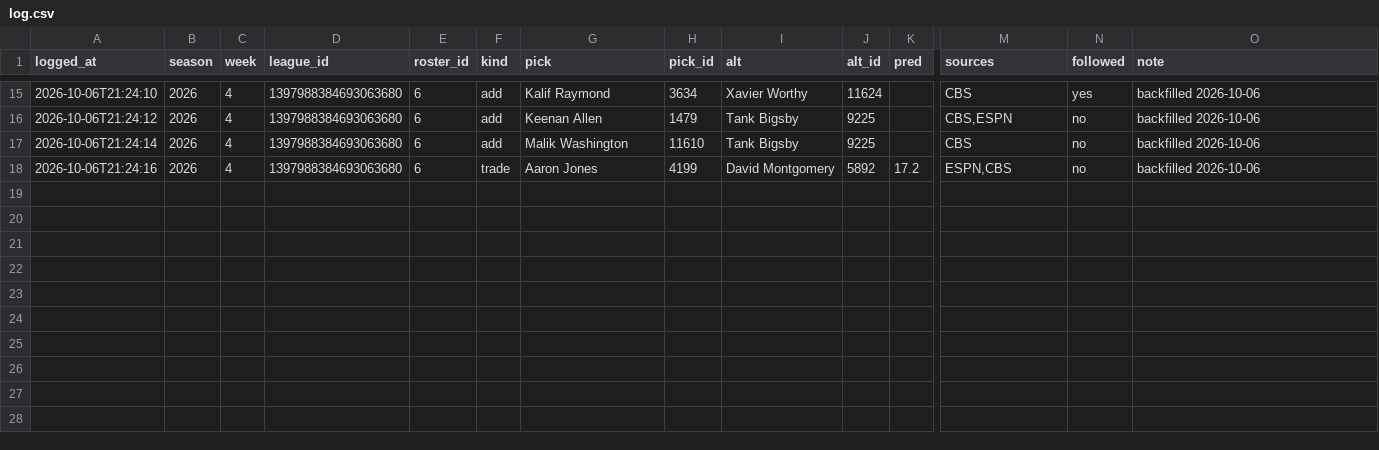
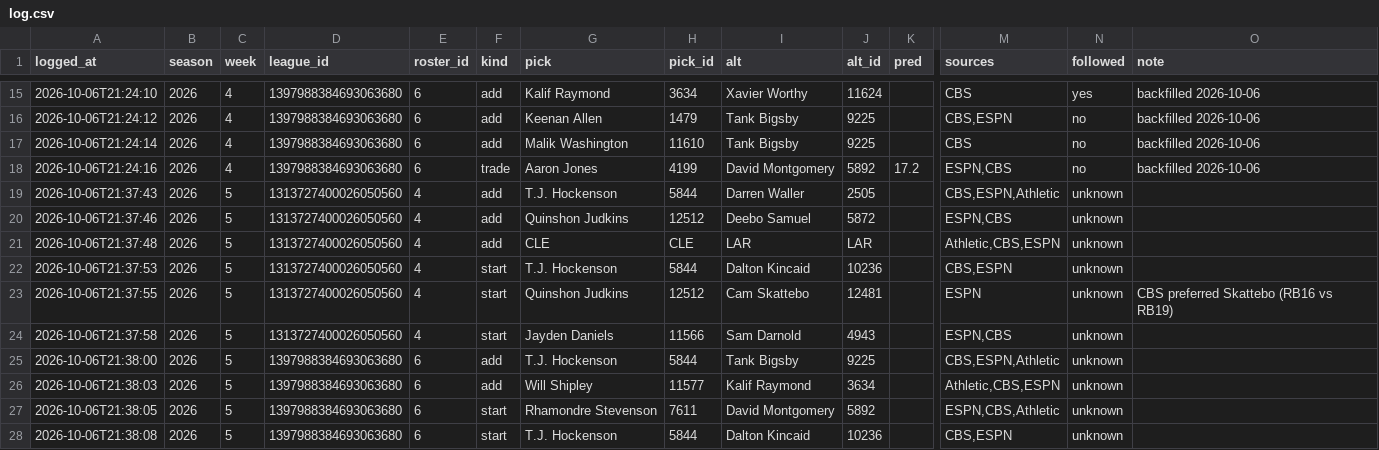
Before and after one commit to ChrisCioffi/Claude-fantasy-recapper, a CSV file: predictions/log.csv, drawn as a sheet; only a part is shown, gaps mark what is left out; rows hold the shown columns only; the diff names each change by its address in the sheet, - before the commit and + after, or states it on an @@ line.

```diff
--- a/predictions/log.csv
+++ b/predictions/log.csv
+row 19: 2026-10-06T21:37:43 | 2026 | 5 | 1313727400026050560 | 4 | add | T.J. Hockenson | 5844 | Darren Waller | 2505 |  | CBS,ESPN,Athletic | unknown
+row 20: 2026-10-06T21:37:46 | 2026 | 5 | 1313727400026050560 | 4 | add | Quinshon Judkins | 12512 | Deebo Samuel | 5872 |  | ESPN,CBS | unknown
+row 21: 2026-10-06T21:37:48 | 2026 | 5 | 1313727400026050560 | 4 | add | CLE | CLE | LAR | LAR |  | Athletic,CBS,ESPN | unknown
+row 22: 2026-10-06T21:37:53 | 2026 | 5 | 1313727400026050560 | 4 | start | T.J. Hockenson | 5844 | Dalton Kincaid | 10236 |  | CBS,ESPN | unknown
+row 23: 2026-10-06T21:37:55 | 2026 | 5 | 1313727400026050560 | 4 | start | Quinshon Judkins | 12512 | Cam Skattebo | 12481 |  | ESPN | unknown | CBS preferred Skattebo (RB16 vs RB19)
+row 24: 2026-10-06T21:37:58 | 2026 | 5 | 1313727400026050560 | 4 | start | Jayden Daniels | 11566 | Sam Darnold | 4943 |  | ESPN,CBS | unknown
+row 25: 2026-10-06T21:38:00 | 2026 | 5 | 1397988384693063680 | 6 | add | T.J. Hockenson | 5844 | Tank Bigsby | 9225 |  | CBS,ESPN,Athletic | unknown
+row 26: 2026-10-06T21:38:03 | 2026 | 5 | 1397988384693063680 | 6 | add | Will Shipley | 11577 | Kalif Raymond | 3634 |  | Athletic,CBS,ESPN | unknown
+row 27: 2026-10-06T21:38:05 | 2026 | 5 | 1397988384693063680 | 6 | start | Rhamondre Stevenson | 7611 | David Montgomery | 5892 |  | ESPN,CBS,Athletic | unknown
+row 28: 2026-10-06T21:38:08 | 2026 | 5 | 1397988384693063680 | 6 | start | T.J. Hockenson | 5844 | Dalton Kincaid | 10236 |  | CBS,ESPN | unknown
```
